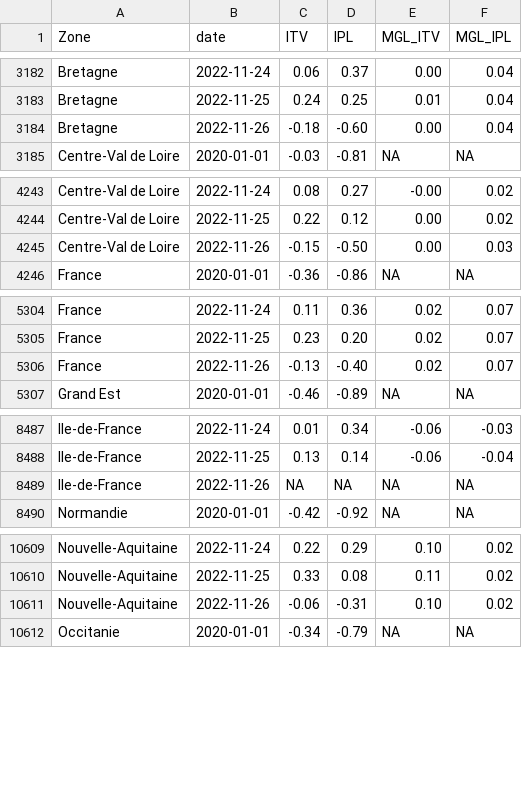
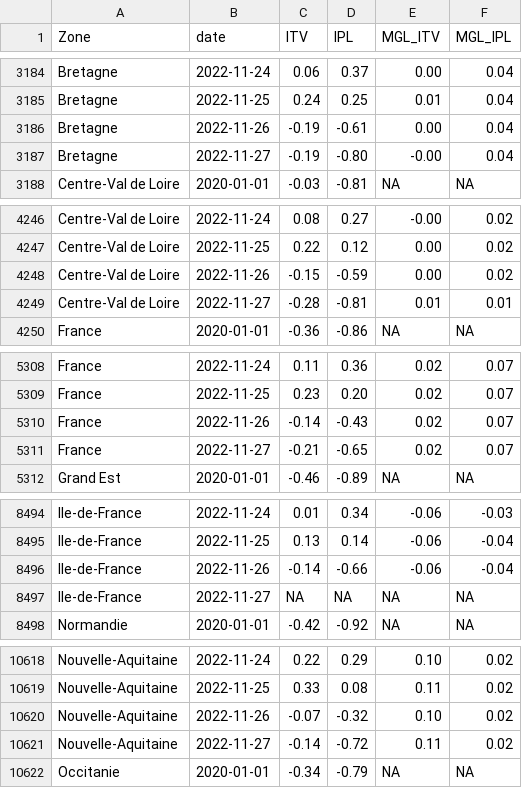
Before and after one commit to CEREMA/data-trafic, a CSV file: fr/latest.csv, drawn as a sheet; only a part is shown, gaps mark what is left out; the diff covers the shown part only.

```diff
--- a/fr/latest.csv
+++ b/fr/latest.csv
@@ -3183,3 +3185,4 @@ Bretagne,2022-11-24,0.06,0.37,0.00,0.04
 Bretagne,2022-11-25,0.24,0.25,0.01,0.04
-Bretagne,2022-11-26,-0.18,-0.60,0.00,0.04
+Bretagne,2022-11-26,-0.19,-0.61,0.00,0.04
+Bretagne,2022-11-27,-0.19,-0.80,-0.00,0.04
 Centre-Val de Loire,2020-01-01,-0.03,-0.81,NA,NA
@@ -4244,3 +4247,4 @@ Centre-Val de Loire,2022-11-24,0.08,0.27,-0.00,0.02
 Centre-Val de Loire,2022-11-25,0.22,0.12,0.00,0.02
-Centre-Val de Loire,2022-11-26,-0.15,-0.50,0.00,0.03
+Centre-Val de Loire,2022-11-26,-0.15,-0.59,0.00,0.02
+Centre-Val de Loire,2022-11-27,-0.28,-0.81,0.01,0.01
 France,2020-01-01,-0.36,-0.86,NA,NA
@@ -5305,3 +5309,4 @@ France,2022-11-24,0.11,0.36,0.02,0.07
 France,2022-11-25,0.23,0.20,0.02,0.07
-France,2022-11-26,-0.13,-0.40,0.02,0.07
+France,2022-11-26,-0.14,-0.43,0.02,0.07
+France,2022-11-27,-0.21,-0.65,0.02,0.07
 Grand Est,2020-01-01,-0.46,-0.89,NA,NA
@@ -8488,3 +8495,4 @@ Ile-de-France,2022-11-24,0.01,0.34,-0.06,-0.03
 Ile-de-France,2022-11-25,0.13,0.14,-0.06,-0.04
-Ile-de-France,2022-11-26,NA,NA,NA,NA
+Ile-de-France,2022-11-26,-0.14,-0.66,-0.06,-0.04
+Ile-de-France,2022-11-27,NA,NA,NA,NA
 Normandie,2020-01-01,-0.42,-0.92,NA,NA
@@ -10610,3 +10619,4 @@ Nouvelle-Aquitaine,2022-11-24,0.22,0.29,0.10,0.02
 Nouvelle-Aquitaine,2022-11-25,0.33,0.08,0.11,0.02
-Nouvelle-Aquitaine,2022-11-26,-0.06,-0.31,0.10,0.02
+Nouvelle-Aquitaine,2022-11-26,-0.07,-0.32,0.10,0.02
+Nouvelle-Aquitaine,2022-11-27,-0.14,-0.72,0.11,0.02
 Occitanie,2020-01-01,-0.34,-0.79,NA,NA
```
Also changed, not shown: 8 added rows and 29 edited cells elsewhere in this file, 1 other file.
